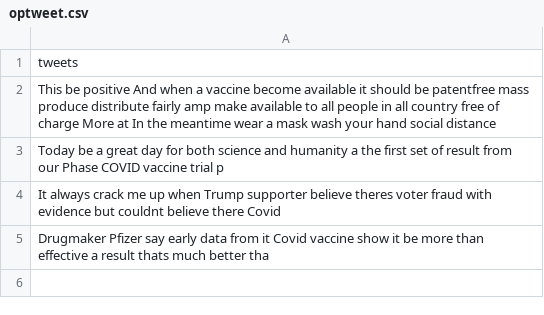
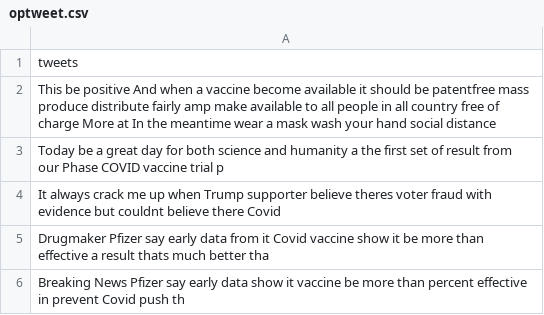
Before and after one commit to Zephyrs3/Sentiment_analysis, a CSV file: optweet.csv, drawn as a sheet.

Commit message:
Updated

```diff
--- a/optweet.csv
+++ b/optweet.csv
@@ -5 +5,2 @@ It always crack me up when Trump supporter believe theres voter fraud with evide
 Drugmaker Pfizer say early data from it Covid vaccine show it be more than effective a result thats much better tha
+Breaking News Pfizer say early data show it vaccine be more than percent effective in prevent Covid push th
```
